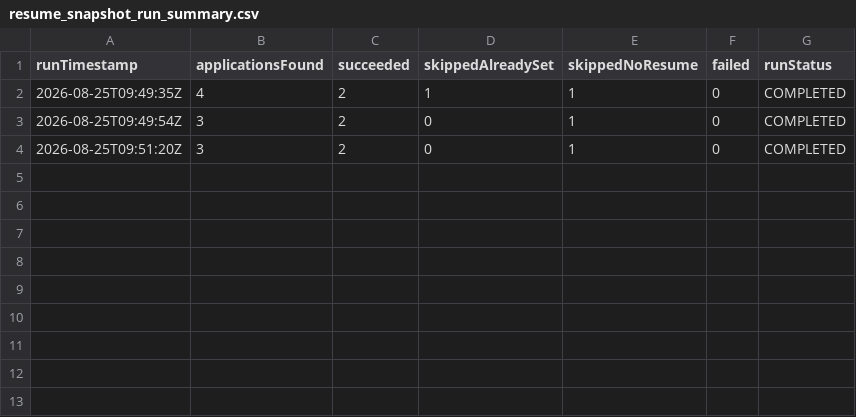
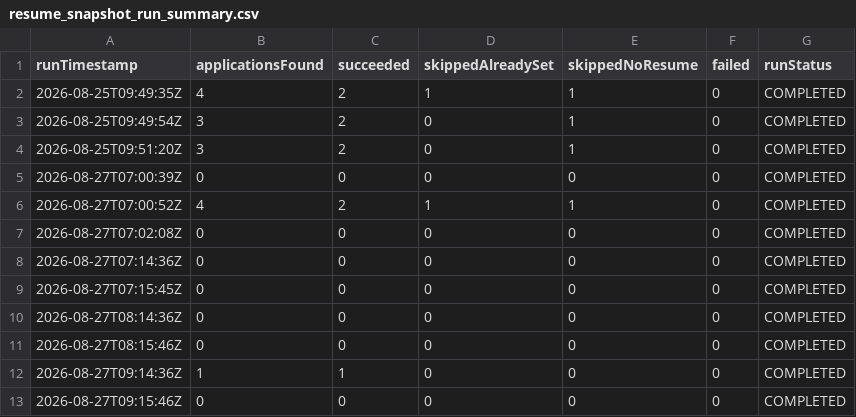
Before and after one commit to vanshaj8/SF_Resume_Shifter, a CSV file: resume_snapshot_run_summary.csv, drawn as a sheet.

```diff
--- a/resume_snapshot_run_summary.csv
+++ b/resume_snapshot_run_summary.csv
@@ -4 +4,10 @@ runTimestamp,applicationsFound,succeeded,skippedAlreadySet,skippedNoResume,faile
 2026-08-25T09:51:20Z,3,2,0,1,0,COMPLETED
+2026-08-27T07:00:39Z,0,0,0,0,0,COMPLETED
+2026-08-27T07:00:52Z,4,2,1,1,0,COMPLETED
+2026-08-27T07:02:08Z,0,0,0,0,0,COMPLETED
+2026-08-27T07:14:36Z,0,0,0,0,0,COMPLETED
+2026-08-27T07:15:45Z,0,0,0,0,0,COMPLETED
+2026-08-27T08:14:36Z,0,0,0,0,0,COMPLETED
+2026-08-27T08:15:46Z,0,0,0,0,0,COMPLETED
+2026-08-27T09:14:36Z,1,1,0,0,0,COMPLETED
+2026-08-27T09:15:46Z,0,0,0,0,0,COMPLETED
```
Also changed, not shown: 24 other files.
